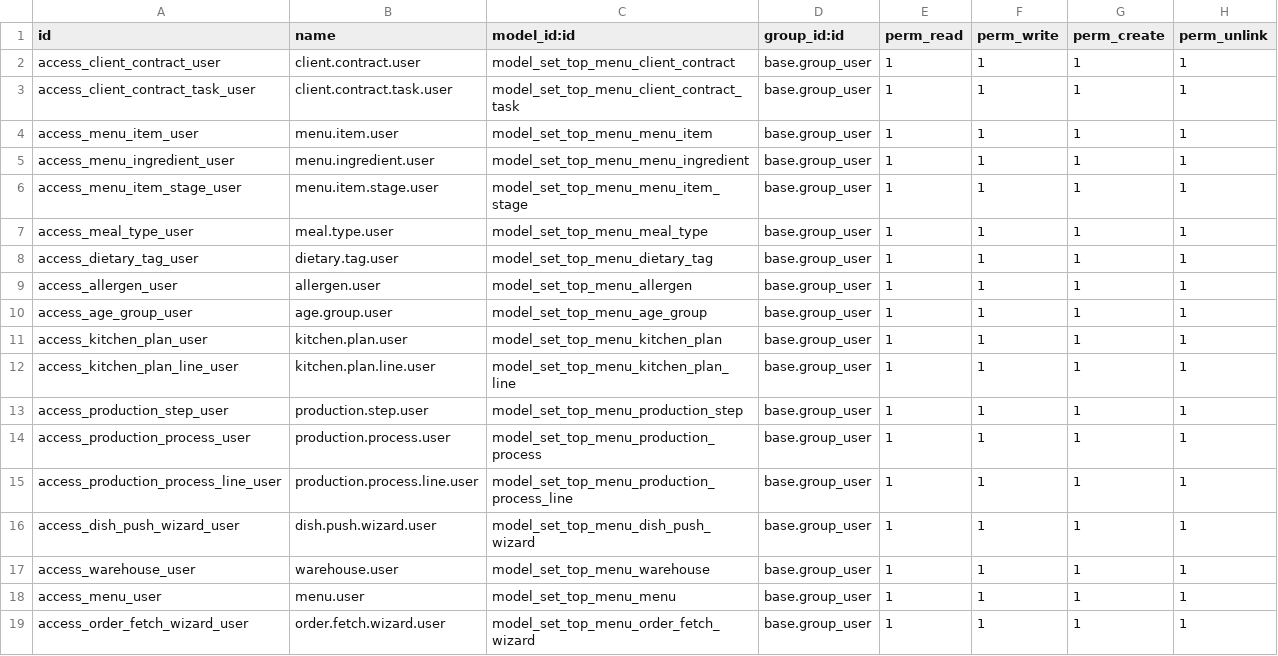
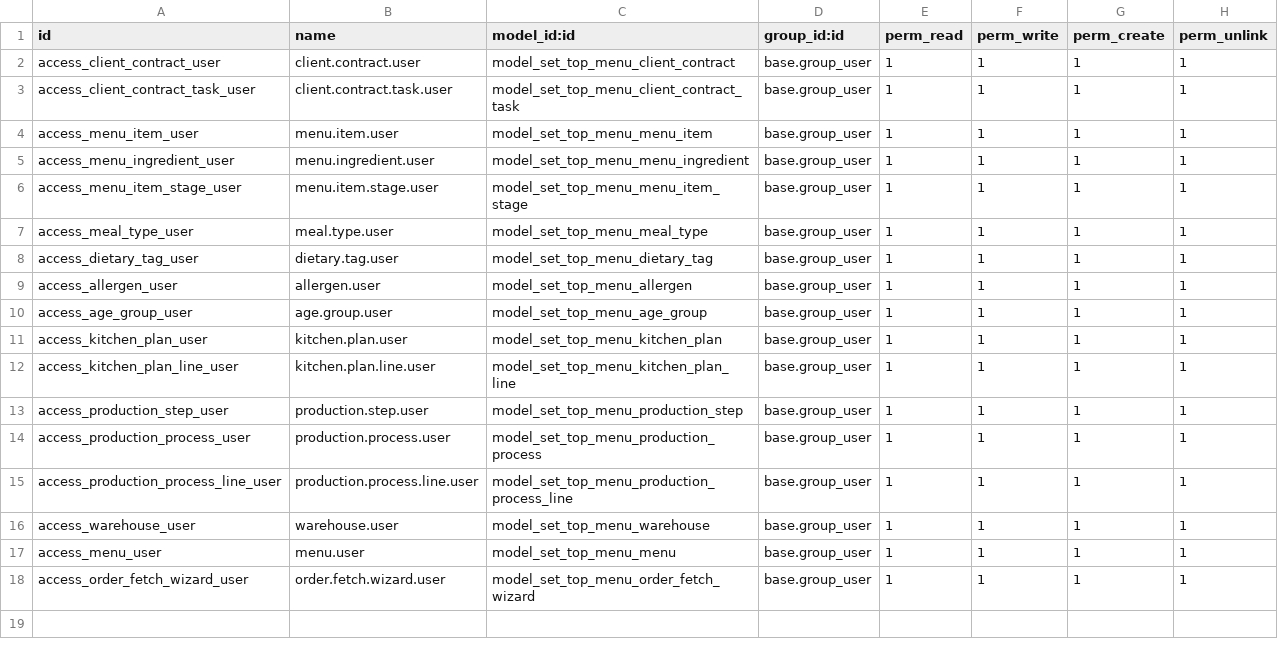
Before and after one commit to abeetran/lodoo, a CSV file: addons/set_top_menu/security/ir.model.access.csv, drawn as a sheet.

```diff
--- a/addons/set_top_menu/security/ir.model.access.csv
+++ b/addons/set_top_menu/security/ir.model.access.csv
@@ -15,3 +15,2 @@ access_production_process_user,production.process.user,model_set_top_menu_produc
 access_production_process_line_user,production.process.line.user,model_set_top_menu_production_process_line,base.group_user,1,1,1,1
-access_dish_push_wizard_user,dish.push.wizard.user,model_set_top_menu_dish_push_wizard,base.group_user,1,1,1,1
 access_warehouse_user,warehouse.user,model_set_top_menu_warehouse,base.group_user,1,1,1,1
```
Also changed, not shown: 2 other files.
